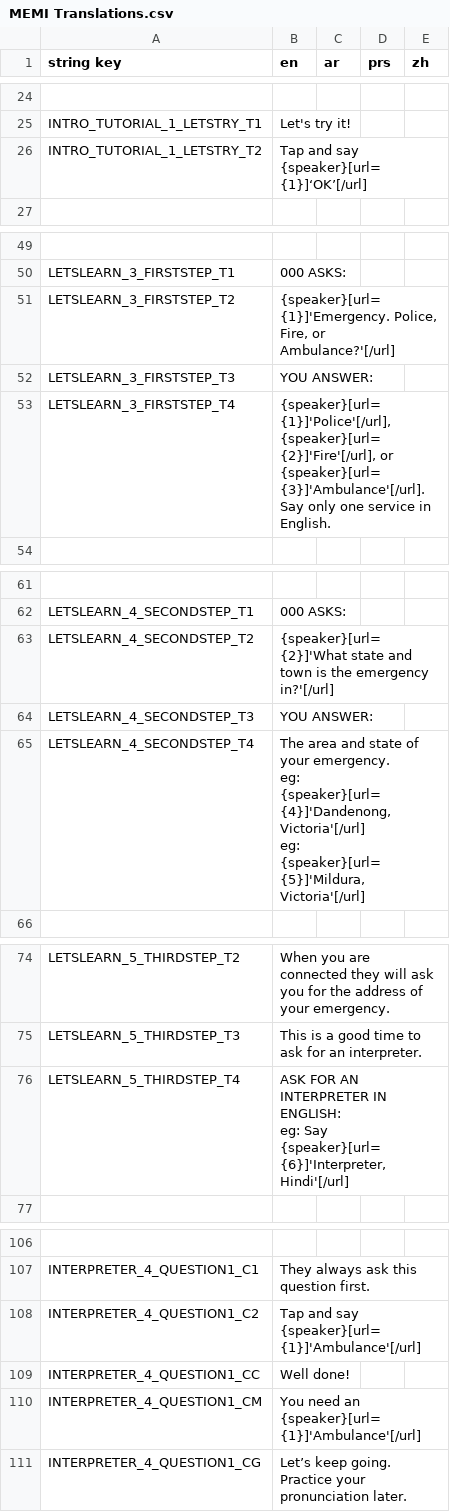
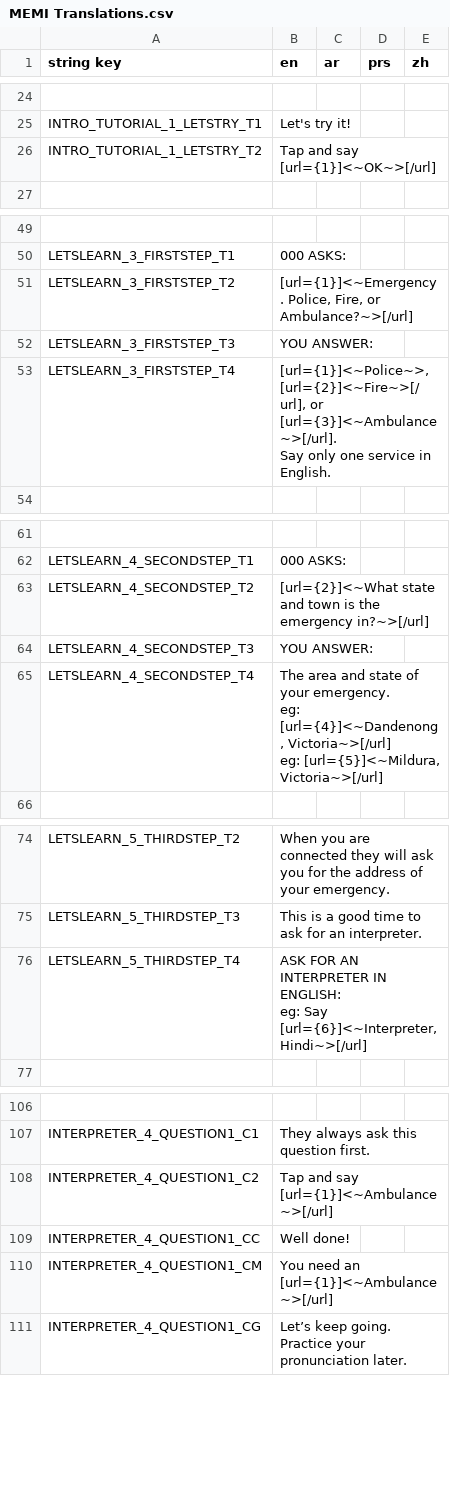
Before and after one commit to AstralStew/MEMI-Repo, a CSV file: Base/Languages/MEMI Translations.csv, drawn as a sheet; only a part is shown, gaps mark what is left out; ↵ is a line break in a cell; the diff covers the shown part only; the diff names each change by its address in the sheet, - before the commit and + after, or states it on an @@ line.

```diff
--- a/Base/Languages/MEMI Translations.csv
+++ b/Base/Languages/MEMI Translations.csv
-B26 (en): Tap and say {speaker}[url={1}]‘OK’[/url]
+B26 (en): Tap and say [url={1}]<~OK~>[/url]
-B51 (en): {speaker}[url={1}]'Emergency. Police, Fire, or Ambulance?'[/url]
+B51 (en): [url={1}]<~Emergency. Police, Fire, or Ambulance?~>[/url]
-B53 (en): {speaker}[url={1}]'Police'[/url], {speaker}[url={2}]'Fire'[/url], or {speaker}[url={3}]'Ambulance'[/url]. ↵ Say only…
+B53 (en): [url={1}]<~Police~>, [url={2}]<~Fire~>[/url], or [url={3}]<~Ambulance~>[/url]. ↵ Say only…
-B63 (en): {speaker}[url={2}]'What state and town is the emergency in?'[/url]
+B63 (en): [url={2}]<~What state and town is the emergency in?~>[/url]
-B65 (en): …emergency. ↵ eg: {speaker}[url={4}]'Dandenong, Victoria'[/url] ↵ eg: {speaker}[url={5}]'Mildura, Victoria'[/url]
+B65 (en): …emergency. ↵ eg: [url={4}]<~Dandenong, Victoria~>[/url] ↵ eg: [url={5}]<~Mildura, Victoria~>[/url]
-B76 (en): …eg: Say {speaker}[url={6}]'Interpreter, Hindi'[/url]
+B76 (en): …eg: Say [url={6}]<~Interpreter, Hindi~>[/url]
-B108 (en): Tap and say {speaker}[url={1}]'Ambulance'[/url]
+B108 (en): Tap and say [url={1}]<~Ambulance~>[/url]
-B110 (en): You need an {speaker}[url={1}]'Ambulance'[/url]
+B110 (en): You need an [url={1}]<~Ambulance~>[/url]
```
Also changed, not shown: 3 edited cells elsewhere in this file, 57 other files.
